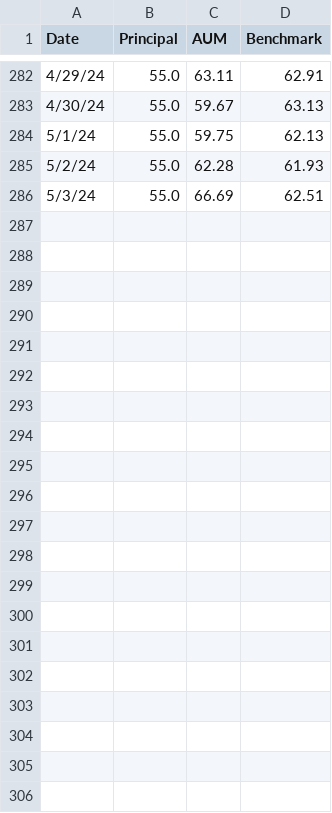
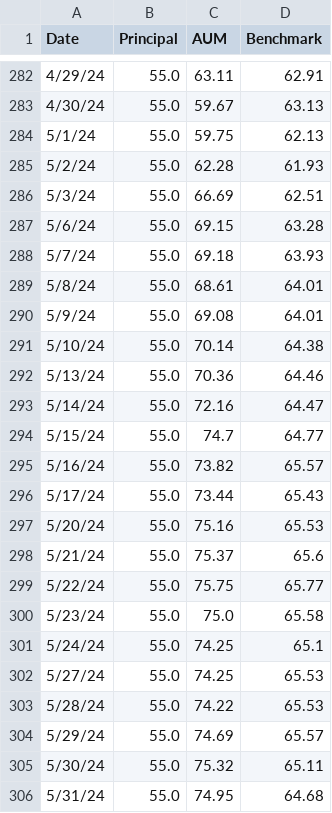
Before and after one commit to lifelonginvestorllc/lifelonginvestorllc.github.io, a CSV file: performance.csv, drawn as a sheet; only a part is shown, gaps mark what is left out; the diff names each change by its address in the sheet, - before the commit and + after, or states it on an @@ line.

Commit message:
updated performance to 05312024

```diff
--- a/performance.csv
+++ b/performance.csv
+row 287: 5/6/24 | 55.0 | 69.15 | 63.28
+row 288: 5/7/24 | 55.0 | 69.18 | 63.93
+row 289: 5/8/24 | 55.0 | 68.61 | 64.01
+row 290: 5/9/24 | 55.0 | 69.08 | 64.01
+row 291: 5/10/24 | 55.0 | 70.14 | 64.38
+row 292: 5/13/24 | 55.0 | 70.36 | 64.46
+row 293: 5/14/24 | 55.0 | 72.16 | 64.47
+row 294: 5/15/24 | 55.0 | 74.7 | 64.77
+row 295: 5/16/24 | 55.0 | 73.82 | 65.57
+row 296: 5/17/24 | 55.0 | 73.44 | 65.43
+row 297: 5/20/24 | 55.0 | 75.16 | 65.53
+row 298: 5/21/24 | 55.0 | 75.37 | 65.6
+row 299: 5/22/24 | 55.0 | 75.75 | 65.77
+row 300: 5/23/24 | 55.0 | 75.0 | 65.58
+row 301: 5/24/24 | 55.0 | 74.25 | 65.1
+row 302: 5/27/24 | 55.0 | 74.25 | 65.53
+row 303: 5/28/24 | 55.0 | 74.22 | 65.53
+row 304: 5/29/24 | 55.0 | 74.69 | 65.57
+row 305: 5/30/24 | 55.0 | 75.32 | 65.11
+row 306: 5/31/24 | 55.0 | 74.95 | 64.68
```
Also changed, not shown: 1 other file.
